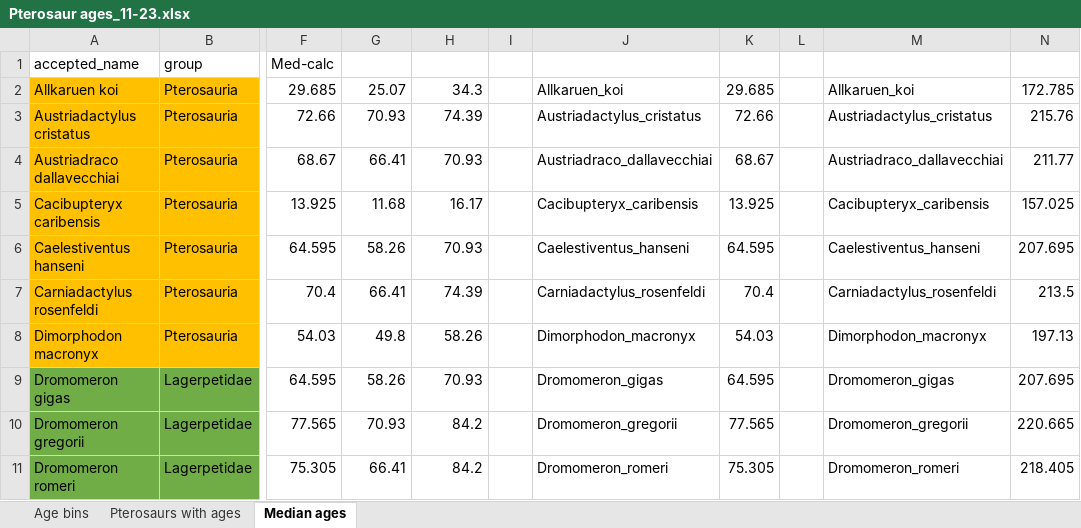
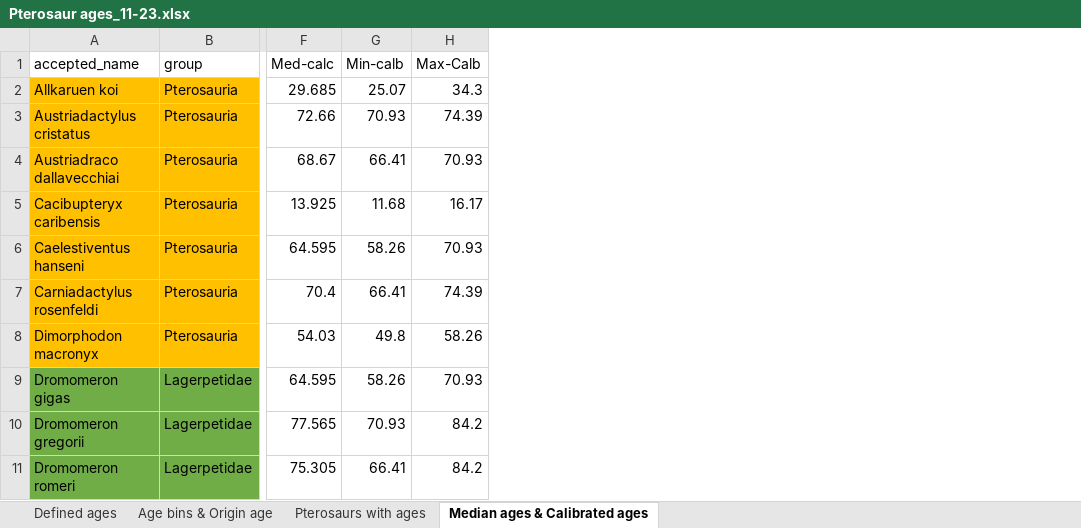
Before and after one commit to TheRapto/PterosaurPhylogeny, an Excel workbook: BEAST2/Ptero's/Data/Pterosaur ages_11-23.xlsx, sheet Median ages & Calibrated ages, drawn as a sheet; only a part is shown, gaps mark what is left out; values as stored, in another font and other column widths than the file's, no borders; the diff names each change by its address in the sheet, - before the commit and + after, or states it on an @@ line.

```diff
--- a/BEAST2/Ptero's/Data/Pterosaur ages_11-23.xlsx (sheet Median ages & Calibrated ages)
+++ b/BEAST2/Ptero's/Data/Pterosaur ages_11-23.xlsx (sheet Median ages & Calibrated ages)
-sheet tab: Age bins
+sheet tab: Defined ages
-sheet tab: Median ages
+sheet tab: Median ages & Calibrated ages
+sheet tab: Age bins & Origin age
-column I, empty
-column J, rows 2-11: Allkaruen_koi | Austriadactylus_cristatus | Austriadraco_dallavecchiai | Cacibupteryx_caribensis | Caelestiventus_hanseni | Carniadactylus_rosenfeldi | Dimorphodon_macronyx | Dromomeron_gigas | Dromomeron_gregorii | Dromomeron_romeri
-column K, rows 2-11: 29.685 | 72.66 | 68.67 | 13.925 | 64.595 | 70.4 | 54.03 | 64.595 | 77.565 | 75.305
-column L, empty
-column M, rows 2-11: Allkaruen_koi | Austriadactylus_cristatus | Austriadraco_dallavecchiai | Cacibupteryx_caribensis | Caelestiventus_hanseni | Carniadactylus_rosenfeldi | Dimorphodon_macronyx | Dromomeron_gigas | Dromomeron_gregorii | Dromomeron_romeri
-column N, rows 2-11: 172.785 | 215.76 | 211.77 | 157.025 | 207.695 | 213.5 | 197.13 | 207.695 | 220.665 | 218.405
-G1: (empty)
+G1: Min-calb
-H1: (empty)
+H1: Max-Calb
```
Also changed, not shown: sheet Pterosaurs with ages, sheet Defined ages, formulas that keep their value, 1 other file.
